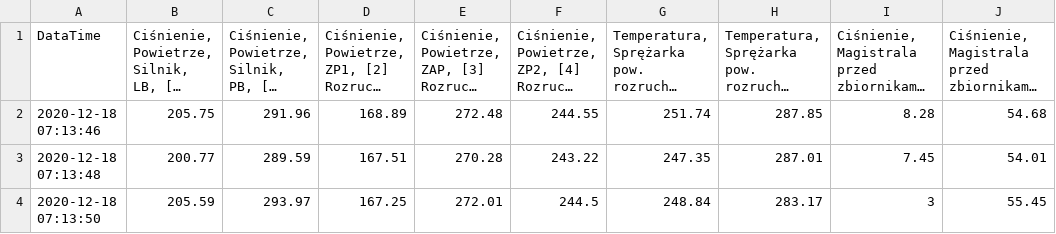
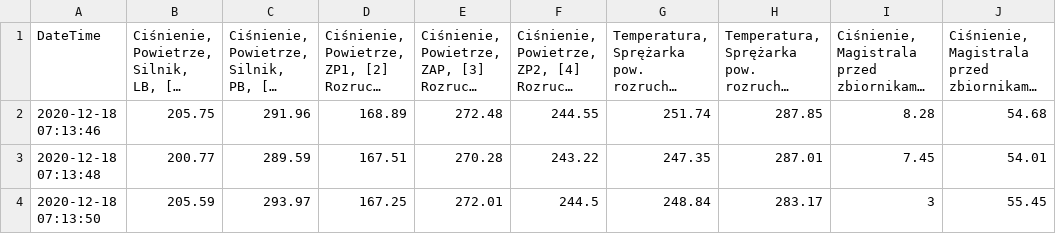
Before and after one commit to Xaeian/LabCSharp, a CSV file: air.csv, drawn as a sheet; only a part is shown; long unchanged cells end in …; the diff names each change by its address in the sheet, - before the commit and + after, or states it on an @@ line.

```diff
--- a/air.csv
+++ b/air.csv
-A1: DataTime
+A1: DateTime
```
Also changed, not shown: 1 other file.
